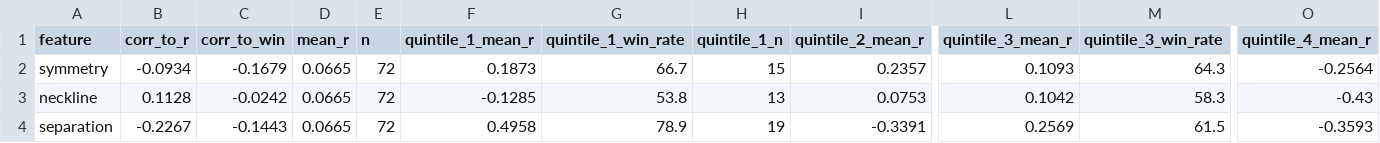
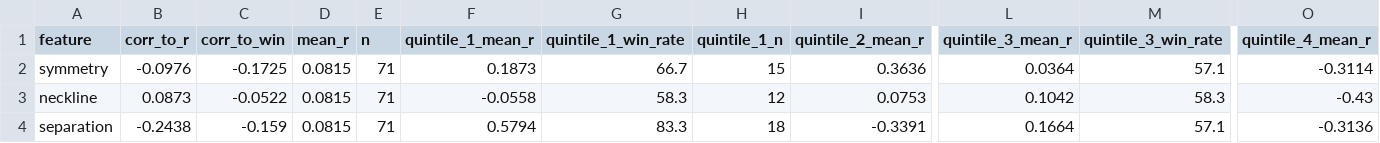
Before and after one commit to NolCorp1/Python-Financial-Expert, a CSV file: outputs/feature_attribution_report.csv, drawn as a sheet; only a part is shown, gaps mark what is left out; the diff covers the shown part only; the diff names each change by its address in the sheet, - before the commit and + after, or states it on an @@ line.

```diff
--- a/outputs/feature_attribution_report.csv
+++ b/outputs/feature_attribution_report.csv
-B2 (corr_to_r): -0.0934
+B2 (corr_to_r): -0.0976
-C2 (corr_to_win): -0.1679
+C2 (corr_to_win): -0.1725
-D2:D4 (mean_r): 0.0665
+D2:D4 (mean_r): 0.0815
-E2:E4 (n): 72
+E2:E4 (n): 71
-I2 (quintile_2_mean_r): 0.2357
+I2 (quintile_2_mean_r): 0.3636
-L2 (quintile_3_mean_r): 0.1093
+L2 (quintile_3_mean_r): 0.0364
-M2 (quintile_3_win_rate): 64.3
+M2 (quintile_3_win_rate): 57.1
-O2 (quintile_4_mean_r): -0.2564
+O2 (quintile_4_mean_r): -0.3114
-B3 (corr_to_r): 0.1128
+B3 (corr_to_r): 0.0873
-C3 (corr_to_win): -0.0242
+C3 (corr_to_win): -0.0522
-F3 (quintile_1_mean_r): -0.1285
+F3 (quintile_1_mean_r): -0.0558
-G3 (quintile_1_win_rate): 53.8
+G3 (quintile_1_win_rate): 58.3
-H3 (quintile_1_n): 13
+H3 (quintile_1_n): 12
-B4 (corr_to_r): -0.2267
+B4 (corr_to_r): -0.2438
-C4 (corr_to_win): -0.1443
+C4 (corr_to_win): -0.159
-F4 (quintile_1_mean_r): 0.4958
+F4 (quintile_1_mean_r): 0.5794
-G4 (quintile_1_win_rate): 78.9
+G4 (quintile_1_win_rate): 83.3
-H4 (quintile_1_n): 19
+H4 (quintile_1_n): 18
-L4 (quintile_3_mean_r): 0.2569
+L4 (quintile_3_mean_r): 0.1664
-M4 (quintile_3_win_rate): 61.5
+M4 (quintile_3_win_rate): 57.1
-O4 (quintile_4_mean_r): -0.3593
+O4 (quintile_4_mean_r): -0.3136
```
Also changed, not shown: 28 edited cells elsewhere in this file, outputs/equity.csv, outputs/liquidity_filter_report.csv, 15 other files.
